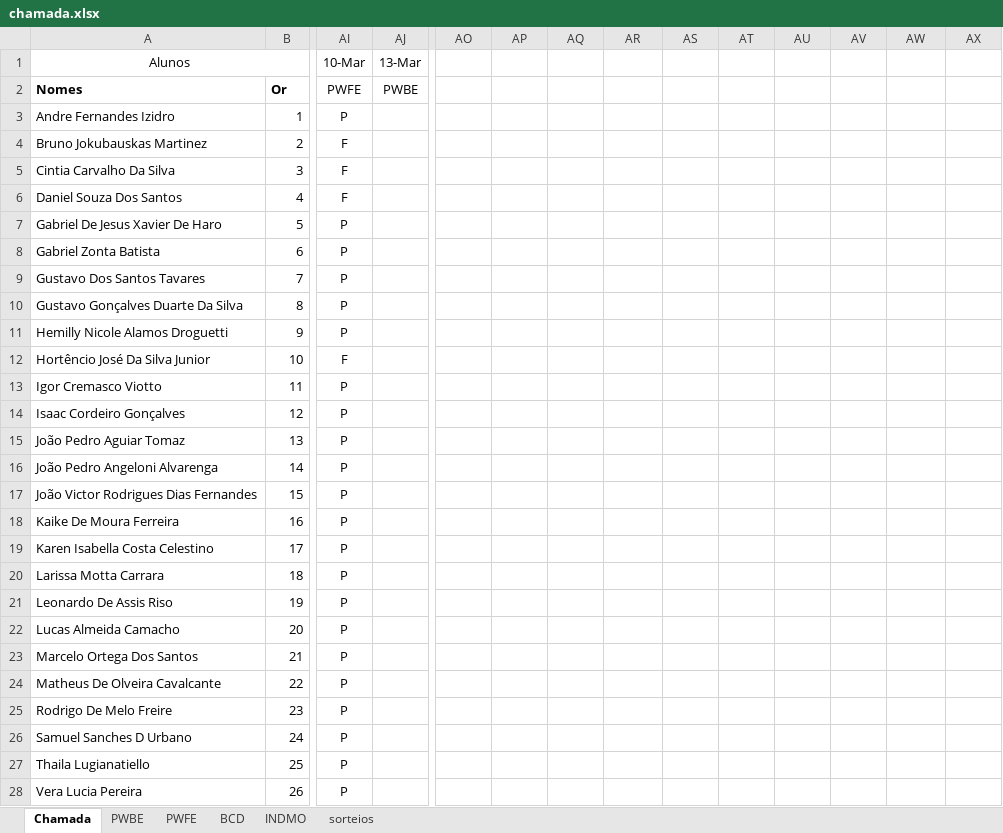
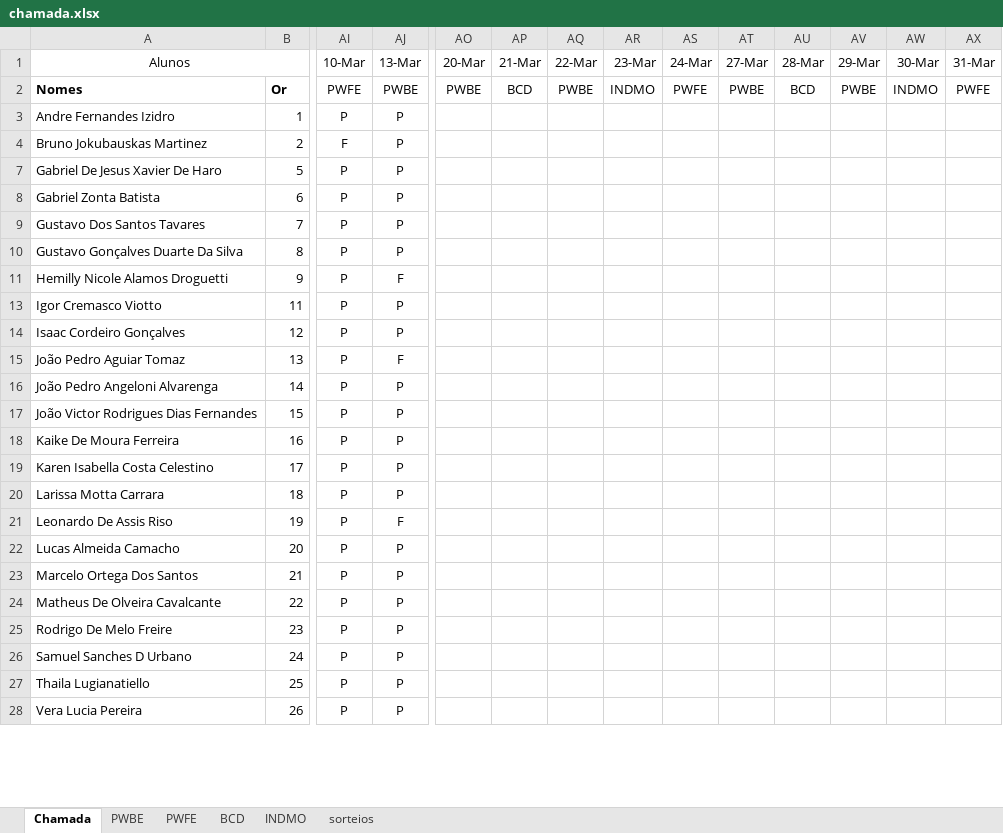
Before and after one commit to Kcioban/DSFork, an Excel workbook: 2des/chamada.xlsx, sheet Chamada, drawn as a sheet; only a part is shown, gaps mark what is left out; values as stored, in another font and other column widths than the file's, no borders; conditional formats not drawn; rows hold the shown columns only; the diff covers the shown part only; the diff names each change by its address in the sheet, - before the commit and + after, or states it on an @@ line.

Commit message:
op_mic aula03 excel

```diff
--- a/2des/chamada.xlsx (sheet Chamada)
+++ b/2des/chamada.xlsx (sheet Chamada)
-AO1: (empty)
+AO1: 20-Mar
-AP1: (empty)
+AP1: 21-Mar
-AQ1: (empty)
+AQ1: 22-Mar
-AR1: (empty)
+AR1: 23-Mar
-AS1: (empty)
+AS1: 24-Mar
-AT1: (empty)
+AT1: 27-Mar
-AU1: (empty)
+AU1: 28-Mar
-AV1: (empty)
+AV1: 29-Mar
-AW1: (empty)
+AW1: 30-Mar
-AX1: (empty)
+AX1: 31-Mar
-AO2 (20-Mar): (empty)
+AO2 (20-Mar): PWBE
-AP2 (21-Mar): (empty)
+AP2 (21-Mar): BCD
-AQ2 (22-Mar): (empty)
+AQ2 (22-Mar): PWBE
-AR2 (23-Mar): (empty)
+AR2 (23-Mar): INDMO
-AS2 (24-Mar): (empty)
+AS2 (24-Mar): PWFE
-AT2 (27-Mar): (empty)
+AT2 (27-Mar): PWBE
-AU2 (28-Mar): (empty)
+AU2 (28-Mar): BCD
-AV2 (29-Mar): (empty)
+AV2 (29-Mar): PWBE
-AW2 (30-Mar): (empty)
+AW2 (30-Mar): INDMO
-AX2 (31-Mar): (empty)
+AX2 (31-Mar): PWFE
-AJ3:AJ4 (13-Mar): (empty)
+AJ3:AJ4 (13-Mar): P
-row 5: Cintia Carvalho Da Silva | 3 | F
-row 6: Daniel Souza Dos Santos | 4 | F
-AJ7:AJ10 (13-Mar): (empty)
+AJ7:AJ10 (13-Mar): P
-AJ11 (13-Mar): (empty)
+AJ11 (13-Mar): F
-row 12: Hortêncio José Da Silva Junior | 10 | F
-AJ13:AJ14 (13-Mar): (empty)
+AJ13:AJ14 (13-Mar): P
-AJ15 (13-Mar): (empty)
+AJ15 (13-Mar): F
-AJ16:AJ20 (13-Mar): (empty)
+AJ16:AJ20 (13-Mar): P
-AJ21 (13-Mar): (empty)
+AJ21 (13-Mar): F
-AJ22:AJ28 (13-Mar): (empty)
+AJ22:AJ28 (13-Mar): P
```
Also changed, not shown: 3 edited cells elsewhere in this sheet, sheet sorteios, 2 other files.
